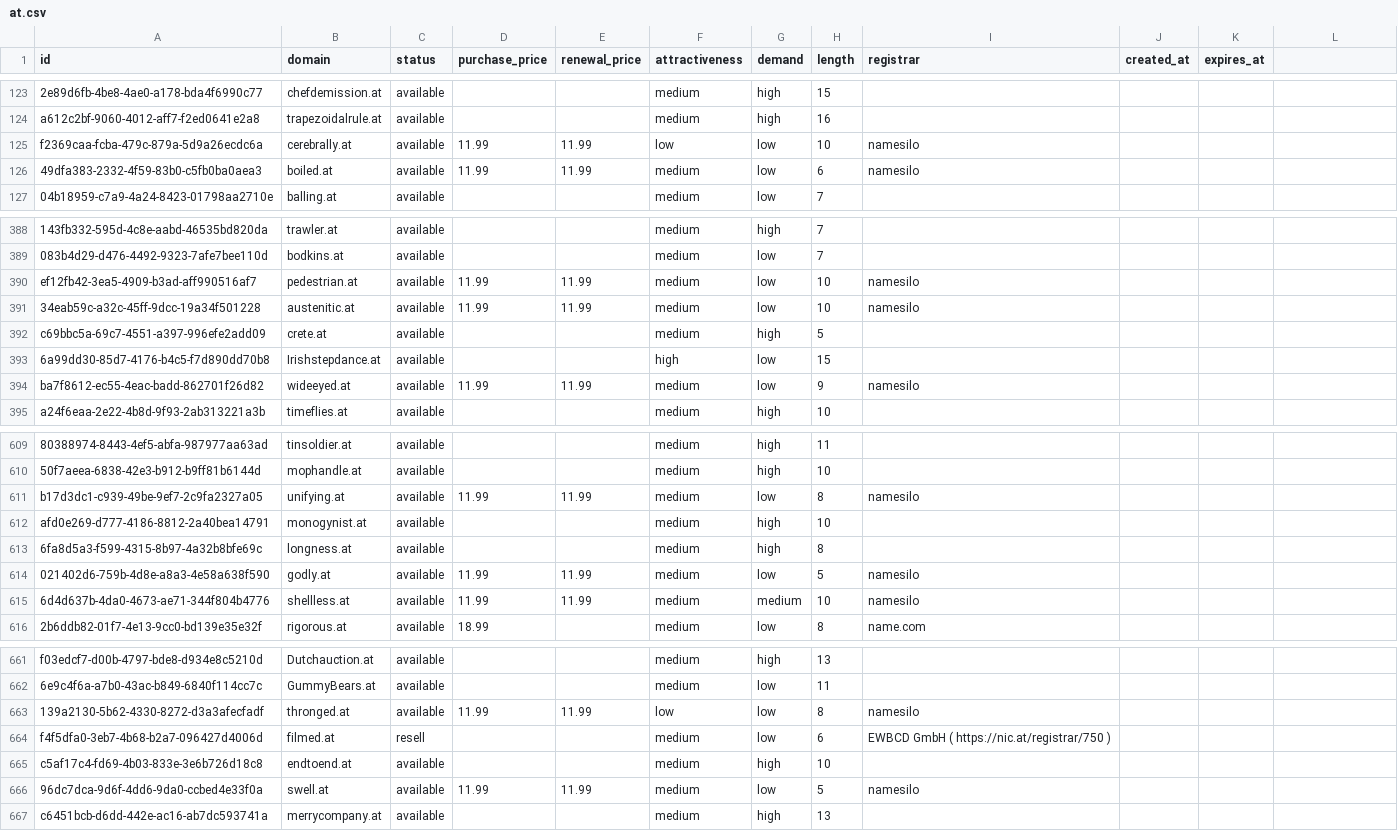
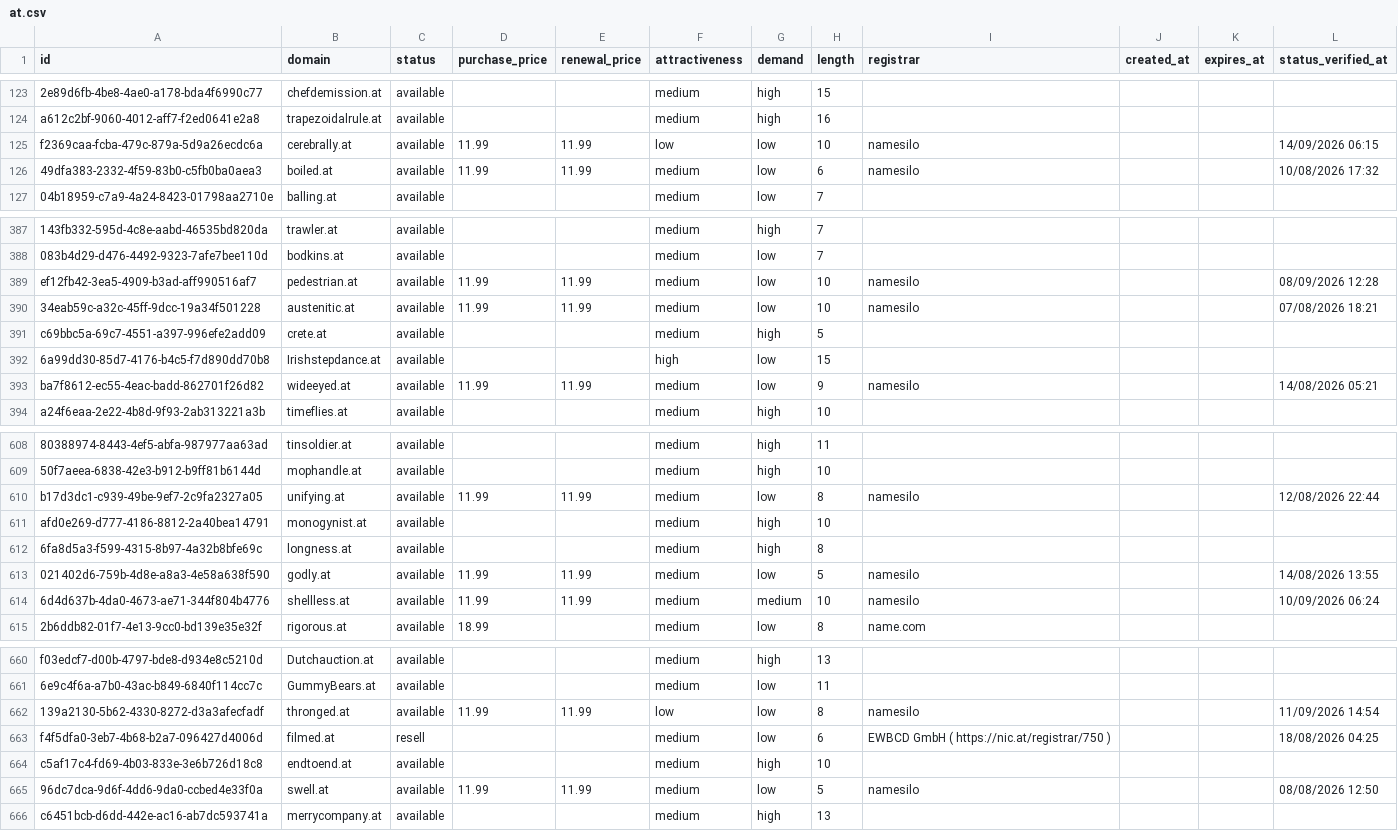
Before and after one commit to UniqueDomains/at-oneword-domains, a CSV file: at.csv, drawn as a sheet; only a part is shown, gaps mark what is left out; addresses are those after the commit; the diff covers the shown part only; the diff names each change by its address in the sheet, - before the commit and + after, or states it on an @@ line.

```diff
--- a/at.csv
+++ b/at.csv
-L1: (empty)
+L1: status_verified_at
-L125 (status_verified_at): (empty)
+L125 (status_verified_at): 14/09/2026 06:15
-L126 (status_verified_at): (empty)
+L126 (status_verified_at): 10/08/2026 17:32
-L389 (status_verified_at): (empty)
+L389 (status_verified_at): 08/09/2026 12:28
-L390 (status_verified_at): (empty)
+L390 (status_verified_at): 07/08/2026 18:21
-L393 (status_verified_at): (empty)
+L393 (status_verified_at): 14/08/2026 05:21
-L610 (status_verified_at): (empty)
+L610 (status_verified_at): 12/08/2026 22:44
-L613 (status_verified_at): (empty)
+L613 (status_verified_at): 14/08/2026 13:55
-L614 (status_verified_at): (empty)
+L614 (status_verified_at): 10/09/2026 06:24
-L662 (status_verified_at): (empty)
+L662 (status_verified_at): 11/09/2026 14:54
-L663 (status_verified_at): (empty)
+L663 (status_verified_at): 18/08/2026 04:25
-L665 (status_verified_at): (empty)
+L665 (status_verified_at): 08/08/2026 12:50
```
Also changed, not shown: 2 added rows, 2 removed rows and 54 edited cells elsewhere in this file, 6 other files.
